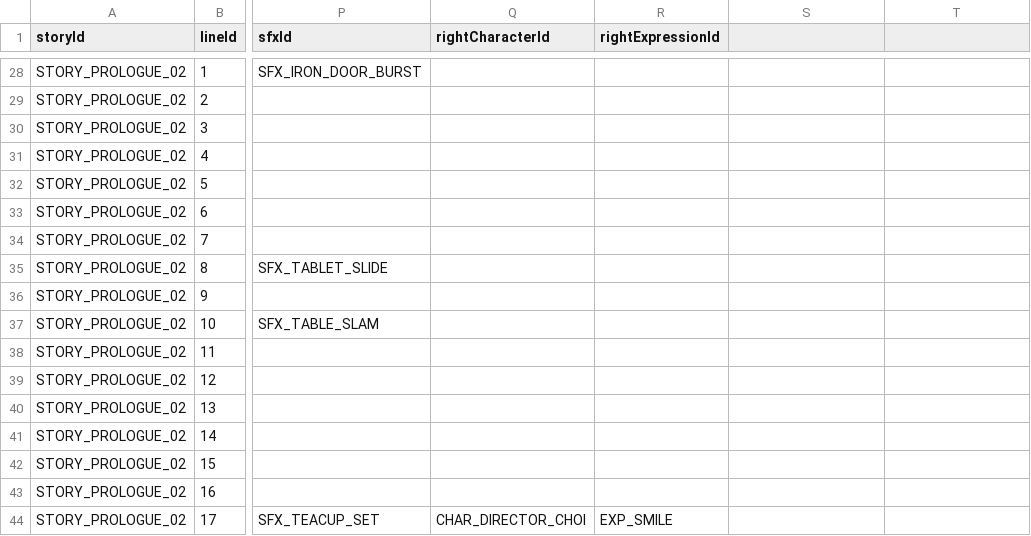
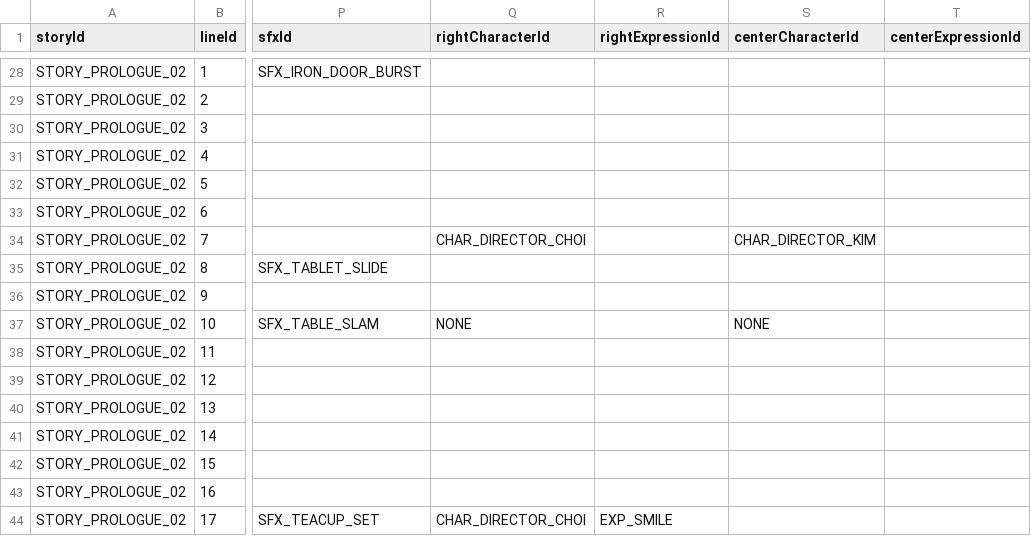
Before and after one commit to Project-VELO/VELO-Client, a TSV file: docs/StoryScript_Template.tsv, drawn as a sheet; only a part is shown, gaps mark what is left out; the diff names each change by its address in the sheet, - before the commit and + after, or states it on an @@ line.

```diff
--- a/docs/StoryScript_Template.tsv
+++ b/docs/StoryScript_Template.tsv
-S1: (empty)
+S1: centerCharacterId
-T1: (empty)
+T1: centerExpressionId
-Q34 (rightCharacterId): (empty)
+Q34 (rightCharacterId): CHAR_DIRECTOR_CHOI
-S34 (centerCharacterId): (empty)
+S34 (centerCharacterId): CHAR_DIRECTOR_KIM
-Q37 (rightCharacterId): (empty)
+Q37 (rightCharacterId): NONE
-S37 (centerCharacterId): (empty)
+S37 (centerCharacterId): NONE
```
Also changed, not shown: 20 other files.
